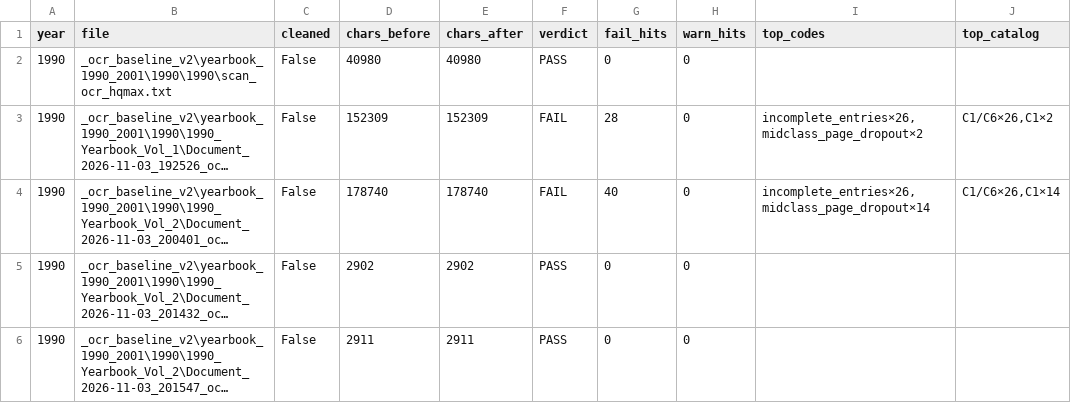
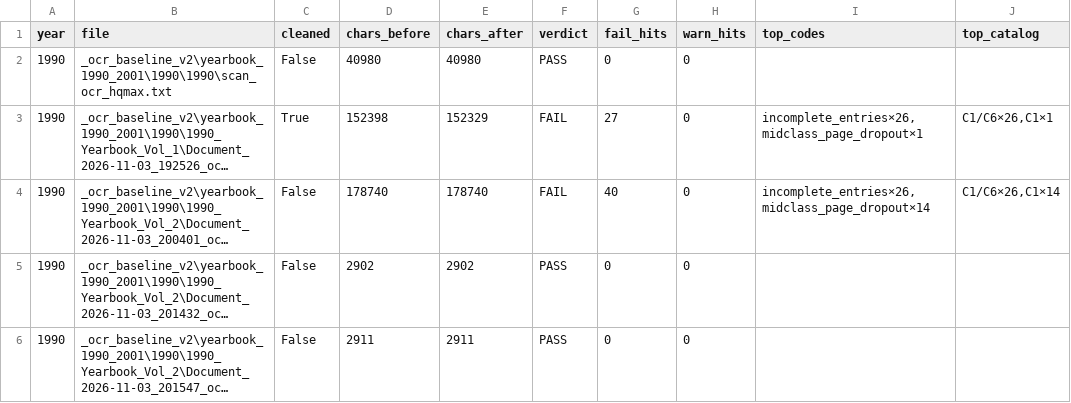
Before and after one commit to mwtorq/jrtca_results, a CSV file: _b6b_ingest_audit_1990.csv, drawn as a sheet; long unchanged cells end in …; the diff names each change by its address in the sheet, - before the commit and + after, or states it on an @@ line.

Commit message:
Recognize American Bred headers; fix 1990 Doc 192526 midclass.
Treat state Bred class titles as section headers; insert American Bred Bitch before page-9 Tory continuation.

```diff
--- a/_b6b_ingest_audit_1990.csv
+++ b/_b6b_ingest_audit_1990.csv
-C3 (cleaned): False
+C3 (cleaned): True
-D3 (chars_before): 152309
+D3 (chars_before): 152398
-E3 (chars_after): 152309
+E3 (chars_after): 152329
-G3 (fail_hits): 28
+G3 (fail_hits): 27
-I3 (top_codes): incomplete_entries×26,midclass_page_dropout×2
+I3 (top_codes): incomplete_entries×26,midclass_page_dropout×1
-J3 (top_catalog): C1/C6×26,C1×2
+J3 (top_catalog): C1/C6×26,C1×1
```
Also changed, not shown: 6 other files.
